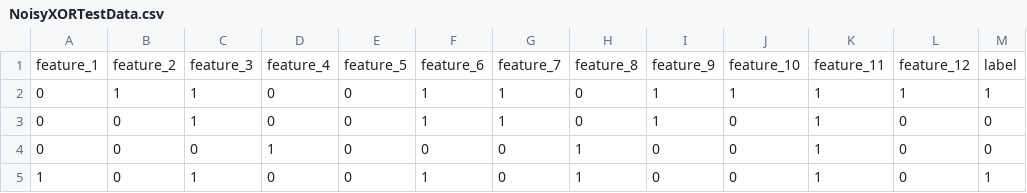
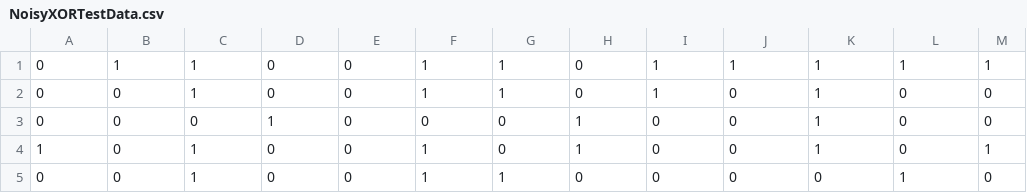
Before and after one commit to PeeraphatN/Performance-Study-of-Tsetlin-Machine-Model-Developed-using-MATLAB, a CSV file: DataSet/XOR/Noisy/NoisyXORTestData.csv, drawn as a sheet; only a part is shown; the shorter side is filled out with more unchanged rows; the diff names each change by its address in the sheet, - before the commit and + after, or states it on an @@ line.

Commit message:
add testXOR dataset

```diff
--- a/DataSet/XOR/Noisy/NoisyXORTestData.csv
+++ b/DataSet/XOR/Noisy/NoisyXORTestData.csv
-row 1: feature_1 | feature_2 | feature_3 | feature_4 | feature_5 | feature_6 | feature_7 | feature_8 | feature_9 | feature_10 | feature_11 | feature_12 | label
```
